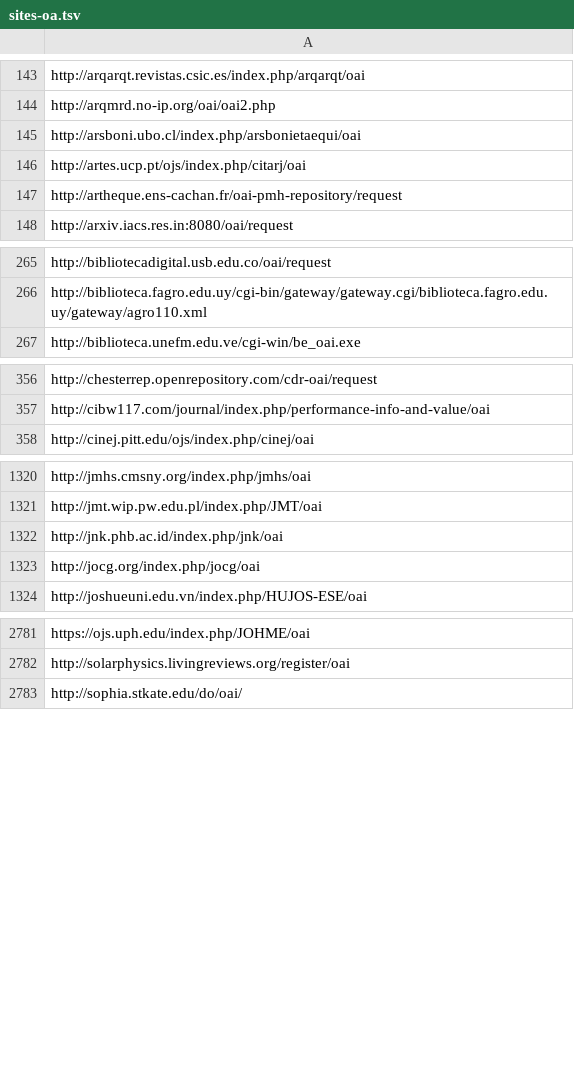
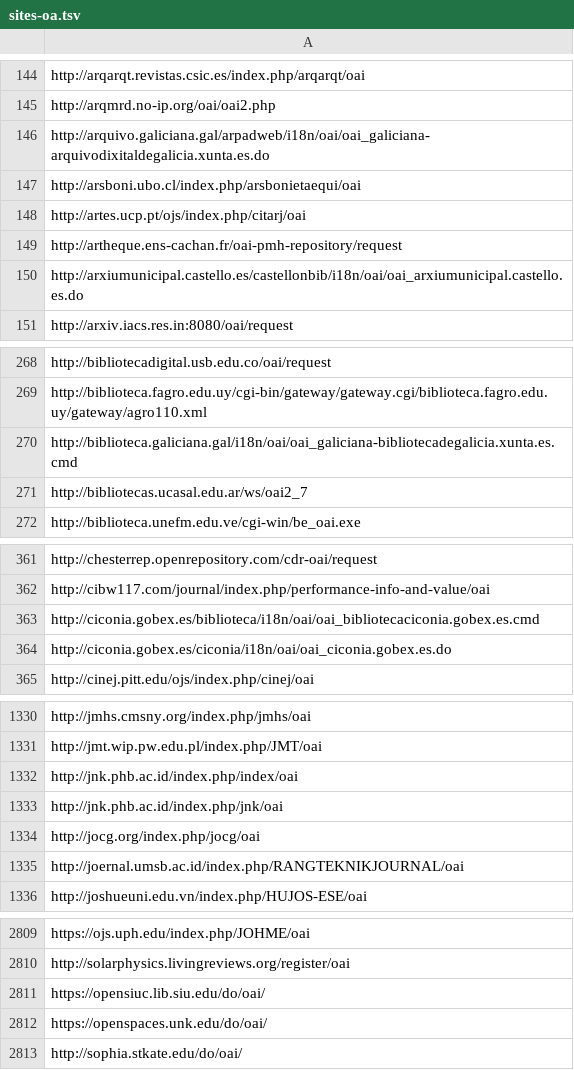
Before and after one commit to miku/metha, a TSV file: contrib/sites-oa.tsv, drawn as a sheet; only a part is shown, gaps mark what is left out; the diff covers the shown part only; the diff names each change by its address in the sheet, - before the commit and + after, or states it on an @@ line.

```diff
--- a/contrib/sites-oa.tsv
+++ b/contrib/sites-oa.tsv
+row 146: http://arquivo.galiciana.gal/arpadweb/i18n/oai/oai_galiciana-arquivodixitaldegalicia.xunta.es.do
+row 150: http://arxiumunicipal.castello.es/castellonbib/i18n/oai/oai_arxiumunicipal.castello.es.do
+row 270: http://biblioteca.galiciana.gal/i18n/oai/oai_galiciana-bibliotecadegalicia.xunta.es.cmd
+row 271: http://bibliotecas.ucasal.edu.ar/ws/oai2_7
+row 363: http://ciconia.gobex.es/biblioteca/i18n/oai/oai_bibliotecaciconia.gobex.es.cmd
+row 364: http://ciconia.gobex.es/ciconia/i18n/oai/oai_ciconia.gobex.es.do
+row 1332: http://jnk.phb.ac.id/index.php/index/oai
+row 1335: http://joernal.umsb.ac.id/index.php/RANGTEKNIKJOURNAL/oai
+row 2811: https://opensiuc.lib.siu.edu/do/oai/
+row 2812: https://openspaces.unk.edu/do/oai/
```
Also changed, not shown: 35 added rows, 2 removed rows and 1 edited cell elsewhere in this file.
